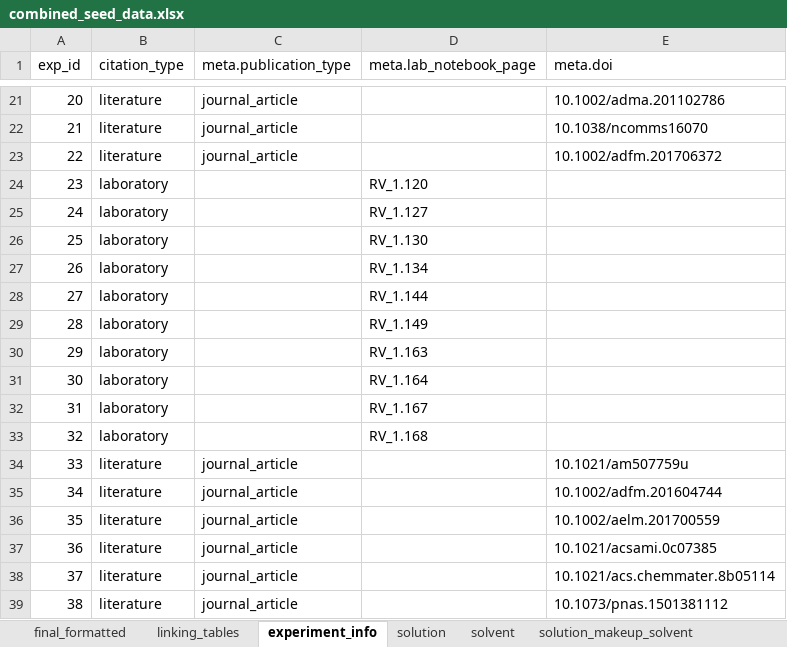
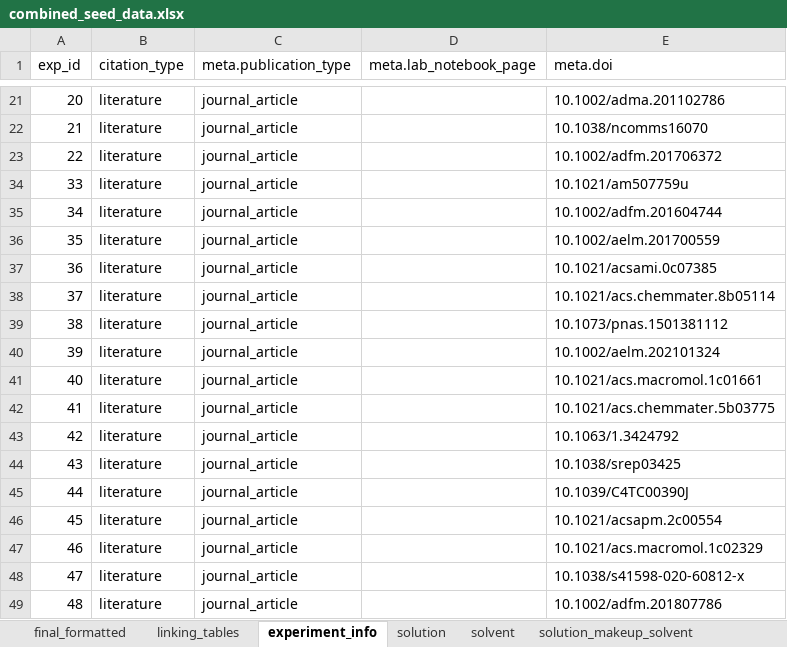
Before and after one commit to aaronliu64/ofet-db, an Excel workbook: 1.create_ofetdb/combined/combined_seed_data.xlsx, sheet experiment_info, drawn as a sheet; only a part is shown, gaps mark what is left out; the shorter side is filled out with more unchanged rows; values as stored, in another font and other column widths than the file's, no borders; the diff names each change by its address in the sheet, - before the commit and + after, or states it on an @@ line.

```diff
--- a/1.create_ofetdb/combined/combined_seed_data.xlsx (sheet experiment_info)
+++ b/1.create_ofetdb/combined/combined_seed_data.xlsx (sheet experiment_info)
@@ row 24 hidden: 23 | laboratory |  | RV_1.120 @@
@@ row 25 hidden: 24 | laboratory |  | RV_1.127 @@
@@ row 26 hidden: 25 | laboratory |  | RV_1.130 @@
@@ row 27 hidden: 26 | laboratory |  | RV_1.134 @@
@@ row 28 hidden: 27 | laboratory |  | RV_1.144 @@
@@ row 29 hidden: 28 | laboratory |  | RV_1.149 @@
@@ row 30 hidden: 29 | laboratory |  | RV_1.163 @@
@@ row 31 hidden: 30 | laboratory |  | RV_1.164 @@
@@ row 32 hidden: 31 | laboratory |  | RV_1.167 @@
@@ row 33 hidden: 32 | laboratory |  | RV_1.168 @@
```
Also changed, not shown: sheet final_formatted, 5 other files.
